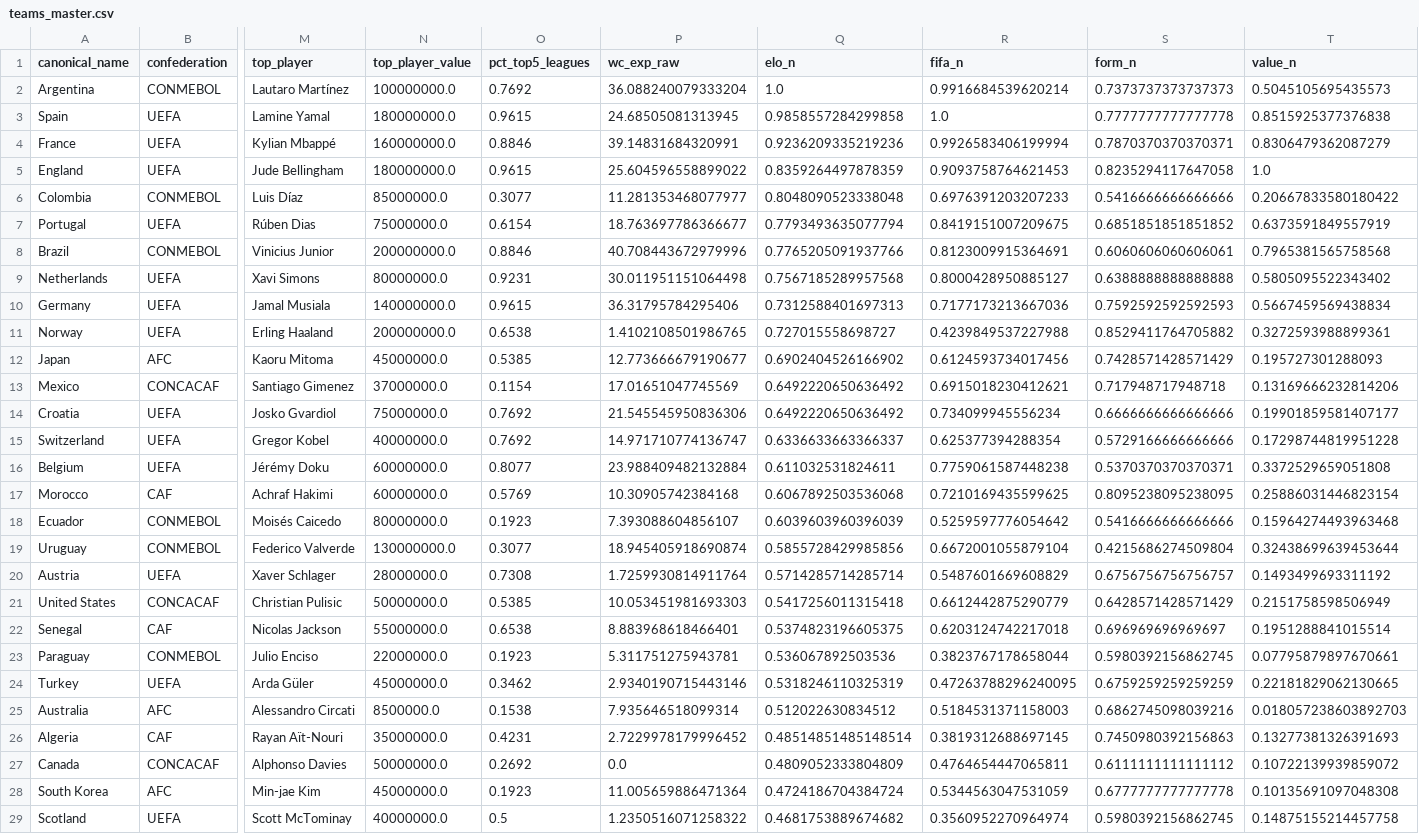
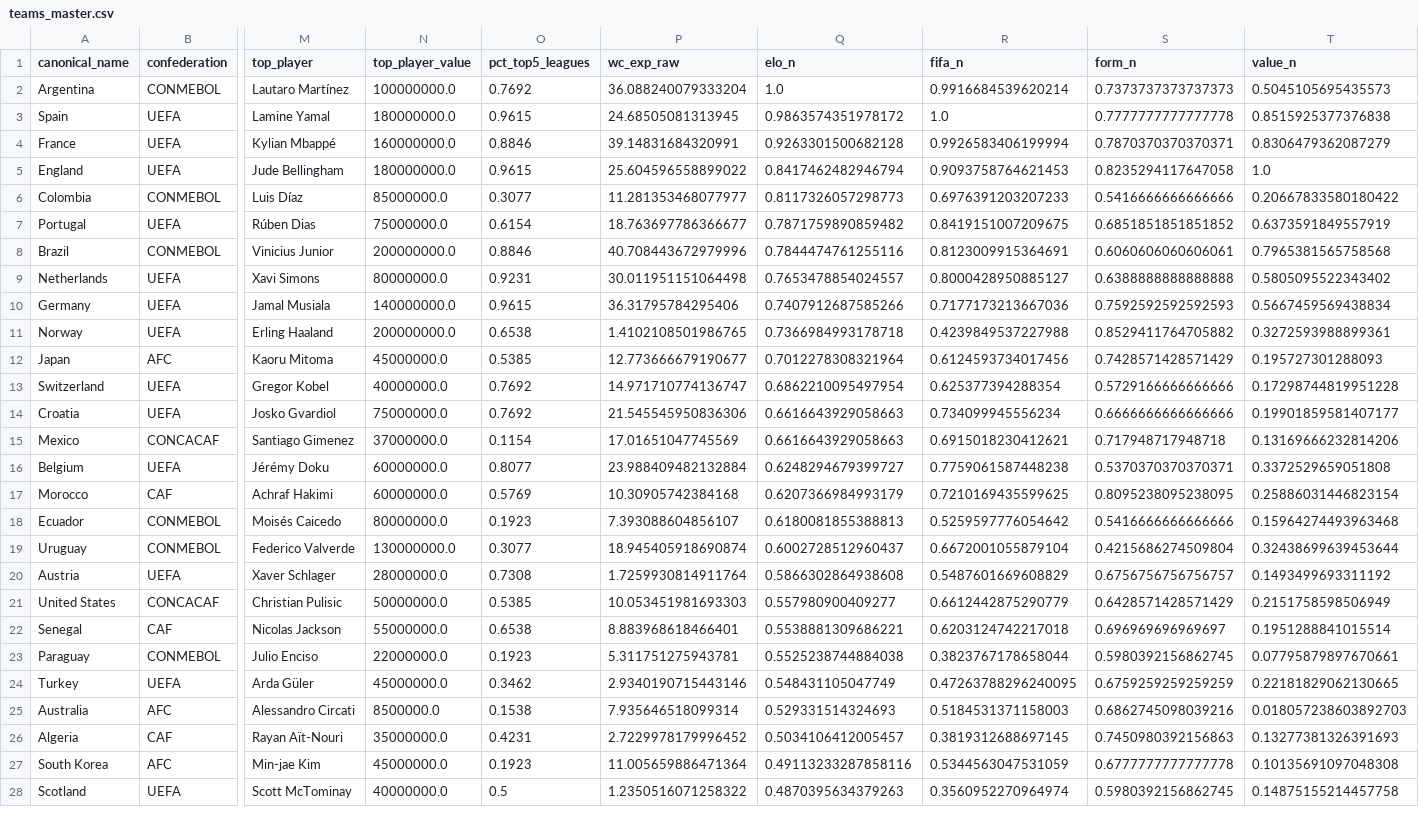
Before and after one commit to jamoji-ai/world-cup-predictor-pro, a CSV file: data/processed/teams_master.csv, drawn as a sheet; only a part is shown, gaps mark what is left out; removed rows and columns are numbered as before the commit, all else as after; rows hold the shown columns only; the diff covers the shown part only; the diff names each change by its address in the sheet, - before the commit and + after, or states it on an @@ line.

```diff
--- a/data/processed/teams_master.csv
+++ b/data/processed/teams_master.csv
-Q3 (elo_n): 0.9858557284299858
+Q3 (elo_n): 0.9863574351978172
-Q4 (elo_n): 0.9236209335219236
+Q4 (elo_n): 0.9263301500682128
-Q5 (elo_n): 0.8359264497878359
+Q5 (elo_n): 0.8417462482946794
-Q6 (elo_n): 0.8048090523338048
+Q6 (elo_n): 0.8117326057298773
-Q7 (elo_n): 0.7793493635077794
+Q7 (elo_n): 0.7871759890859482
-Q8 (elo_n): 0.7765205091937766
+Q8 (elo_n): 0.7844474761255116
-Q9 (elo_n): 0.7567185289957568
+Q9 (elo_n): 0.7653478854024557
-Q10 (elo_n): 0.7312588401697313
+Q10 (elo_n): 0.7407912687585266
-Q11 (elo_n): 0.727015558698727
+Q11 (elo_n): 0.7366984993178718
-Q12 (elo_n): 0.6902404526166902
+Q12 (elo_n): 0.7012278308321964
-row 13: Mexico | CONCACAF | Santiago Gimenez | 37000000.0 | 0.1154 | 17.01651047745569 | 0.6492220650636492 | 0.6915018230412621 | 0.717948717948718 | 0.13169666232814206
+row 13: Switzerland | UEFA | Gregor Kobel | 40000000.0 | 0.7692 | 14.971710774136747 | 0.6862210095497954 | 0.625377394288354 | 0.5729166666666666 | 0.17298744819951228
-Q14 (elo_n): 0.6492220650636492
+Q14 (elo_n): 0.6616643929058663
-row 15: Switzerland | UEFA | Gregor Kobel | 40000000.0 | 0.7692 | 14.971710774136747 | 0.6336633663366337 | 0.625377394288354 | 0.5729166666666666 | 0.17298744819951228
+row 15: Mexico | CONCACAF | Santiago Gimenez | 37000000.0 | 0.1154 | 17.01651047745569 | 0.6616643929058663 | 0.6915018230412621 | 0.717948717948718 | 0.13169666232814206
-Q16 (elo_n): 0.611032531824611
+Q16 (elo_n): 0.6248294679399727
-Q17 (elo_n): 0.6067892503536068
+Q17 (elo_n): 0.6207366984993179
-Q18 (elo_n): 0.6039603960396039
+Q18 (elo_n): 0.6180081855388813
-Q19 (elo_n): 0.5855728429985856
+Q19 (elo_n): 0.6002728512960437
-Q20 (elo_n): 0.5714285714285714
+Q20 (elo_n): 0.5866302864938608
-Q21 (elo_n): 0.5417256011315418
+Q21 (elo_n): 0.557980900409277
-Q22 (elo_n): 0.5374823196605375
+Q22 (elo_n): 0.5538881309686221
-Q23 (elo_n): 0.536067892503536
+Q23 (elo_n): 0.5525238744884038
-Q24 (elo_n): 0.5318246110325319
+Q24 (elo_n): 0.548431105047749
-Q25 (elo_n): 0.512022630834512
+Q25 (elo_n): 0.529331514324693
-Q26 (elo_n): 0.48514851485148514
+Q26 (elo_n): 0.5034106412005457
-row 27: Canada | CONCACAF | Alphonso Davies | 50000000.0 | 0.2692 | 0.0 | 0.4809052333804809 | 0.4764654447065811 | 0.6111111111111112 | 0.10722139939859072
-Q27 (elo_n): 0.4724186704384724
+Q27 (elo_n): 0.49113233287858116
-Q28 (elo_n): 0.4681753889674682
+Q28 (elo_n): 0.4870395634379263
```
Also changed, not shown: 1 added row and 21 edited cells elsewhere in this file, data/processed/wpi_scores.csv, data/raw/elo_ratings.csv, 3 other files.
